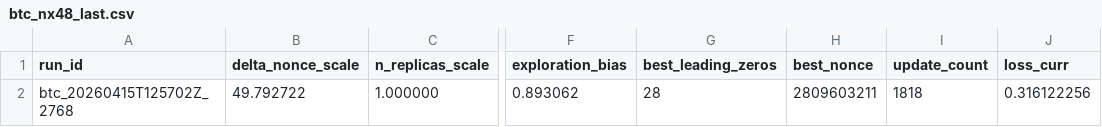
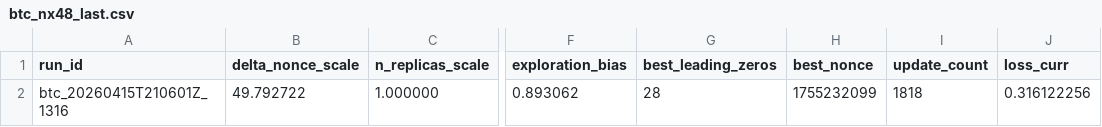
Before and after one commit to vgacofc/lumvorax2, a CSV file: src/advanced_calculations/bitcoin_quantum_mining/config/btc_nx48_last.csv, drawn as a sheet; only a part is shown, gaps mark what is left out; the diff names each change by its address in the sheet, - before the commit and + after, or states it on an @@ line.

```diff
--- a/src/advanced_calculations/bitcoin_quantum_mining/config/btc_nx48_last.csv
+++ b/src/advanced_calculations/bitcoin_quantum_mining/config/btc_nx48_last.csv
-A2 (run_id): btc_20260415T125702Z_2768
+A2 (run_id): btc_20260415T210601Z_1316
-H2 (best_nonce): 2809603211
+H2 (best_nonce): 1755232099
```
Also changed, not shown: 24 other files.
